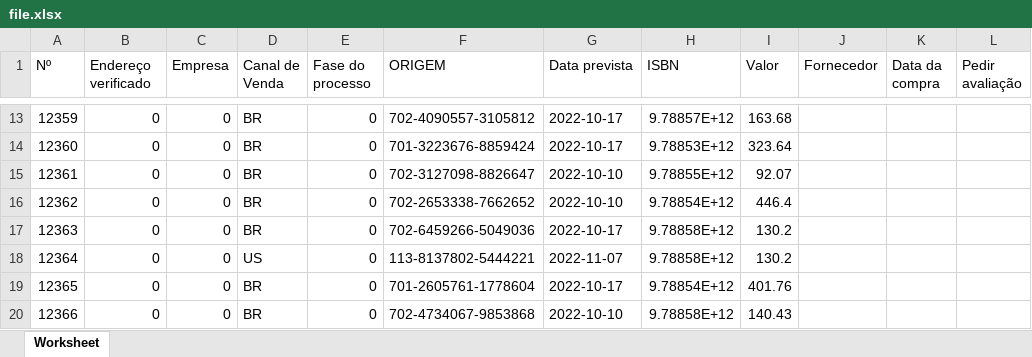
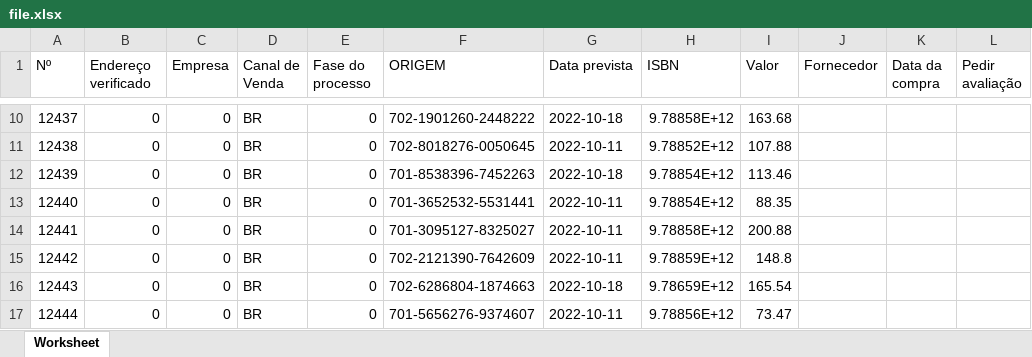
Before and after one commit to Ellyzeul/B1Sistema-PDOCRUD, an Excel workbook: public/pdocrud/downloads/file.xlsx, sheet Worksheet, drawn as a sheet; only a part is shown, gaps mark what is left out; values as stored, in another font and other column widths than the file's, no borders; addresses are those after the commit; the diff covers the shown part only; the diff names each change by its address in the sheet, - before the commit and + after, or states it on an @@ line.

```diff
--- a/public/pdocrud/downloads/file.xlsx (sheet Worksheet)
+++ b/public/pdocrud/downloads/file.xlsx (sheet Worksheet)
@@ column A (Nº) renumbered from row 2 down @@
-F10 (ORIGEM): 702-4090557-3105812
+F10 (ORIGEM): 702-1901260-2448222
-G10 (Data prevista): 2022-10-17
+G10 (Data prevista): 2022-10-18
-H10 (ISBN): 9.78857E+12
+H10 (ISBN): 9.78858E+12
-F11 (ORIGEM): 701-3223676-8859424
+F11 (ORIGEM): 702-8018276-0050645
-G11 (Data prevista): 2022-10-17
+G11 (Data prevista): 2022-10-11
-H11 (ISBN): 9.78853E+12
+H11 (ISBN): 9.78852E+12
-I11 (Valor): 323.64
+I11 (Valor): 107.88
-F12 (ORIGEM): 702-3127098-8826647
+F12 (ORIGEM): 701-8538396-7452263
-G12 (Data prevista): 2022-10-10
+G12 (Data prevista): 2022-10-18
-H12 (ISBN): 9.78855E+12
+H12 (ISBN): 9.78854E+12
-I12 (Valor): 92.07
+I12 (Valor): 113.46
-F13 (ORIGEM): 702-2653338-7662652
+F13 (ORIGEM): 701-3652532-5531441
-G13 (Data prevista): 2022-10-10
+G13 (Data prevista): 2022-10-11
-I13 (Valor): 446.4
+I13 (Valor): 88.35
-F14 (ORIGEM): 702-6459266-5049036
+F14 (ORIGEM): 701-3095127-8325027
-G14 (Data prevista): 2022-10-17
+G14 (Data prevista): 2022-10-11
-I14 (Valor): 130.2
+I14 (Valor): 200.88
-D15 (Canal de Venda): US
+D15 (Canal de Venda): BR
-F15 (ORIGEM): 113-8137802-5444221
+F15 (ORIGEM): 702-2121390-7642609
-G15 (Data prevista): 2022-11-07
+G15 (Data prevista): 2022-10-11
-H15 (ISBN): 9.78858E+12
+H15 (ISBN): 9.78859E+12
-I15 (Valor): 130.2
+I15 (Valor): 148.8
-F16 (ORIGEM): 701-2605761-1778604
+F16 (ORIGEM): 702-6286804-1874663
-G16 (Data prevista): 2022-10-17
+G16 (Data prevista): 2022-10-18
-H16 (ISBN): 9.78854E+12
+H16 (ISBN): 9.78659E+12
-I16 (Valor): 401.76
+I16 (Valor): 165.54
-F17 (ORIGEM): 702-4734067-9853868
+F17 (ORIGEM): 701-5656276-9374607
-G17 (Data prevista): 2022-10-10
+G17 (Data prevista): 2022-10-11
-H17 (ISBN): 9.78858E+12
+H17 (ISBN): 9.78856E+12
-I17 (Valor): 140.43
+I17 (Valor): 73.47
```
Also changed, not shown: 13 removed rows and 231 edited cells elsewhere in this sheet, 4 other files.
